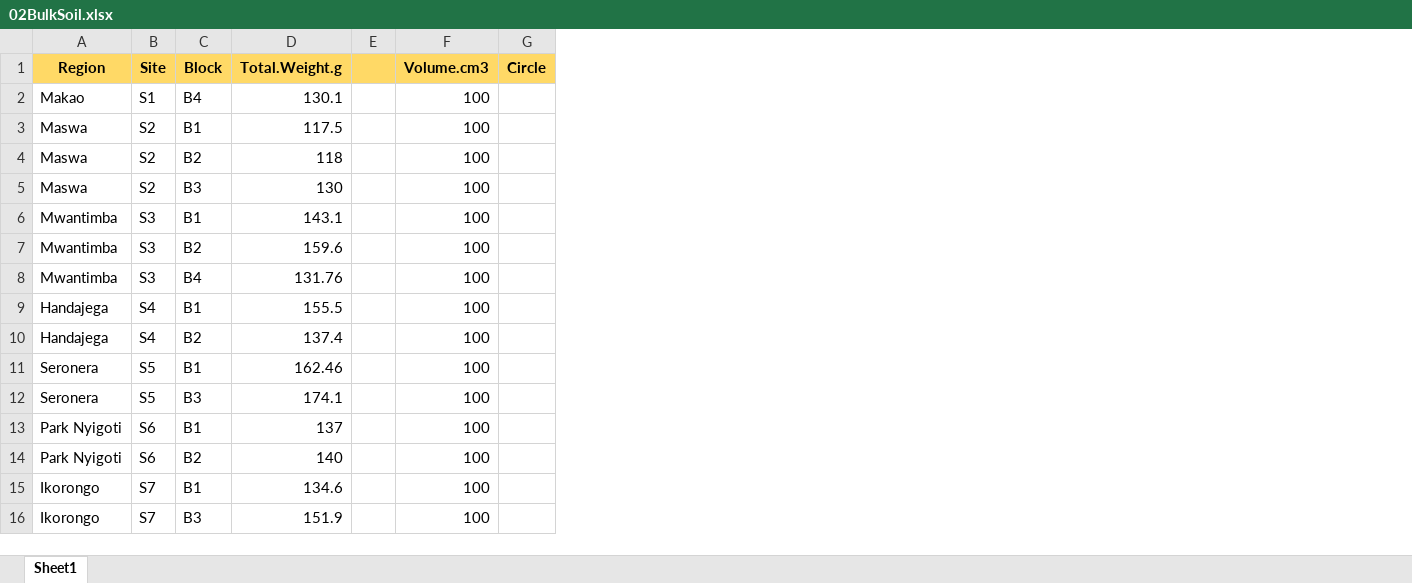
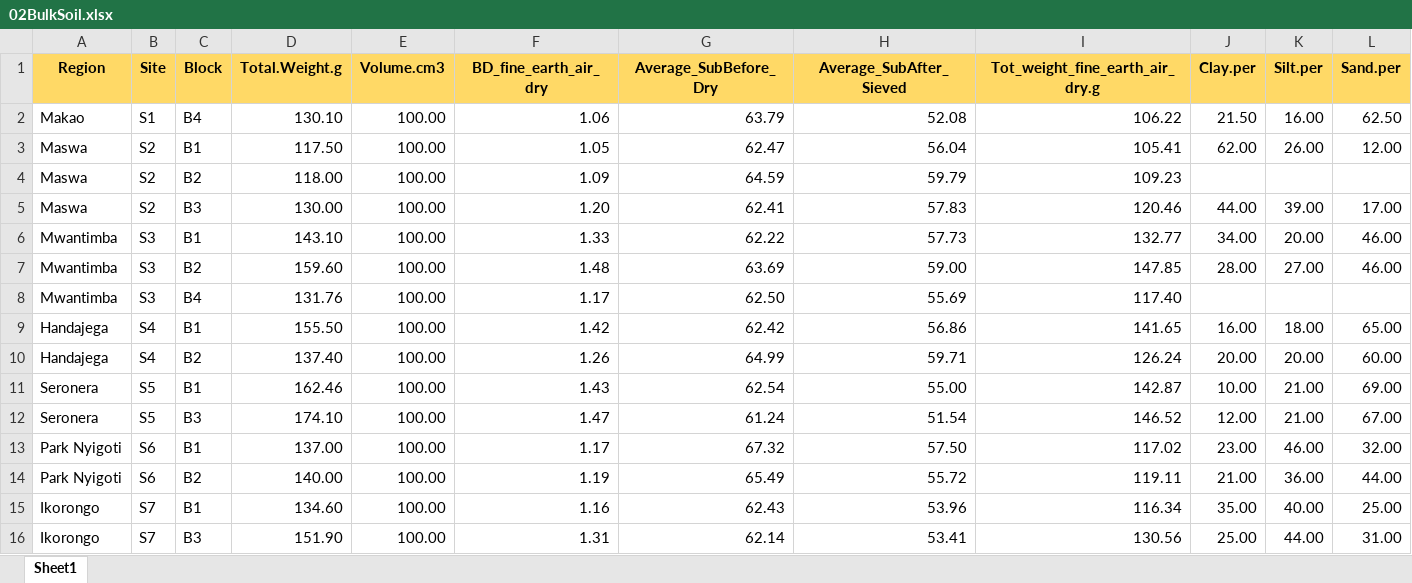
Before and after one commit to JamesDMSpeed/AfricanBioServices-Vegetation-and-soils, an Excel workbook: Ecosystem carbon/02BulkSoil.xlsx, sheet Sheet1, drawn as a sheet; values as stored, in another font and other column widths than the file's, no borders; removed rows and columns are numbered as before the commit, all else as after; the diff names each change by its address in the sheet, - before the commit and + after, or states it on an @@ line.

```diff
--- a/Ecosystem carbon/02BulkSoil.xlsx (sheet Sheet1)
+++ b/Ecosystem carbon/02BulkSoil.xlsx (sheet Sheet1)
-column E, empty
-column G (Circle), empty
+column F (BD_fine_earth_air_dry), rows 2-16: 1.06 | 1.05 | 1.09 | 1.20 | 1.33 | 1.48 | 1.17 | 1.42 | 1.26 | 1.43 | 1.47 | 1.17 | 1.19 | 1.16 | 1.31
+column G (Average_SubBefore_Dry), rows 2-16: 63.79 | 62.47 | 64.59 | 62.41 | 62.22 | 63.69 | 62.50 | 62.42 | 64.99 | 62.54 | 61.24 | 67.32 | 65.49 | 62.43 | 62.14
+column H (Average_SubAfter_Sieved), rows 2-16: 52.08 | 56.04 | 59.79 | 57.83 | 57.73 | 59.00 | 55.69 | 56.86 | 59.71 | 55.00 | 51.54 | 57.50 | 55.72 | 53.96 | 53.41
+column I (Tot_weight_fine_earth_air_dry.g), rows 2-16: 106.22 | 105.41 | 109.23 | 120.46 | 132.77 | 147.85 | 117.40 | 141.65 | 126.24 | 142.87 | 146.52 | 117.02 | 119.11 | 116.34 | 130.56
+column J (Clay.per), rows 2-16: 21.50 | 62.00 |  | 44.00 | 34.00 | 28.00 |  | 16.00 | 20.00 | 10.00 | 12.00 | 23.00 | 21.00 | 35.00 | 25.00
+column K (Silt.per), rows 2-16: 16.00 | 26.00 |  | 39.00 | 20.00 | 27.00 |  | 18.00 | 20.00 | 21.00 | 21.00 | 46.00 | 36.00 | 40.00 | 44.00
+column L (Sand.per), rows 2-16: 62.50 | 12.00 |  | 17.00 | 46.00 | 46.00 |  | 65.00 | 60.00 | 69.00 | 67.00 | 32.00 | 44.00 | 25.00 | 31.00
-D2 (Total.Weight.g): 130.1
+D2 (Total.Weight.g): 130.10
-E2:E16 (Volume.cm3): 100
+E2:E16 (Volume.cm3): 100.00
-D3 (Total.Weight.g): 117.5
+D3 (Total.Weight.g): 117.50
-D4 (Total.Weight.g): 118
+D4 (Total.Weight.g): 118.00
-D5 (Total.Weight.g): 130
+D5 (Total.Weight.g): 130.00
-D6 (Total.Weight.g): 143.1
+D6 (Total.Weight.g): 143.10
-D7 (Total.Weight.g): 159.6
+D7 (Total.Weight.g): 159.60
-D9 (Total.Weight.g): 155.5
+D9 (Total.Weight.g): 155.50
-D10 (Total.Weight.g): 137.4
+D10 (Total.Weight.g): 137.40
-D12 (Total.Weight.g): 174.1
+D12 (Total.Weight.g): 174.10
-D13 (Total.Weight.g): 137
+D13 (Total.Weight.g): 137.00
-D14 (Total.Weight.g): 140
+D14 (Total.Weight.g): 140.00
-D15 (Total.Weight.g): 134.6
+D15 (Total.Weight.g): 134.60
-D16 (Total.Weight.g): 151.9
+D16 (Total.Weight.g): 151.90
```
Also changed, not shown: Ecosystem carbon/01Total_SoilCData.xlsx, 1 other file.
